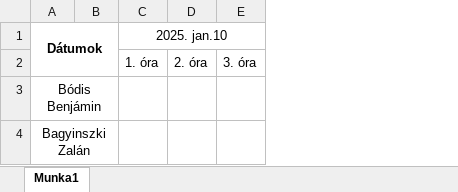
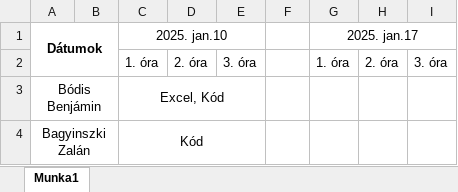
Before and after one commit to BasZalac/mertekegyseg, an Excel workbook: beosztas.xlsx, sheet Munka1, drawn as a sheet; values as stored, in another font and other column widths than the file's, no borders; the diff names each change by its address in the sheet, - before the commit and + after, or states it on an @@ line.

Commit message:
styleish_excel

```diff
--- a/beosztas.xlsx (sheet Munka1)
+++ b/beosztas.xlsx (sheet Munka1)
+column F, empty
+column G, rows 1-2: 2025. jan.17 | 1. óra
+column H, row 2: 2. óra
+column I, row 2: 3. óra
-C3: (empty)
+C3: Excel, Kód
+C3:E3 merged
-C4: (empty)
+C4: Kód
+C4:E4 merged
```
Also changed, not shown: 1 other file.
